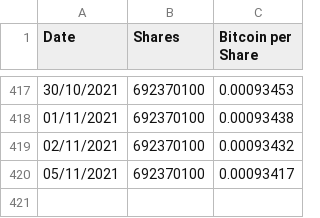
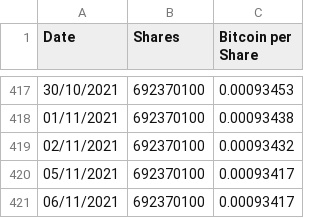
Before and after one commit to bofavom/grayscale_bitcoin_shares, a CSV file: grayscale_bitcoin.csv, drawn as a sheet; only a part is shown, gaps mark what is left out.

Commit message:
Update

```diff
--- a/grayscale_bitcoin.csv
+++ b/grayscale_bitcoin.csv
@@ -420 +420,2 @@ Date,Shares,Bitcoin per Share
 05/11/2021,692370100,0.00093417
+06/11/2021,692370100,0.00093417
```
